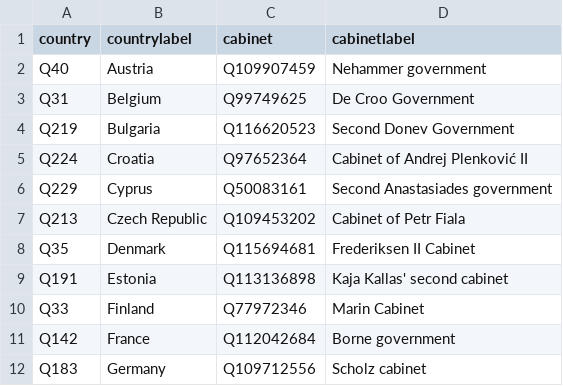
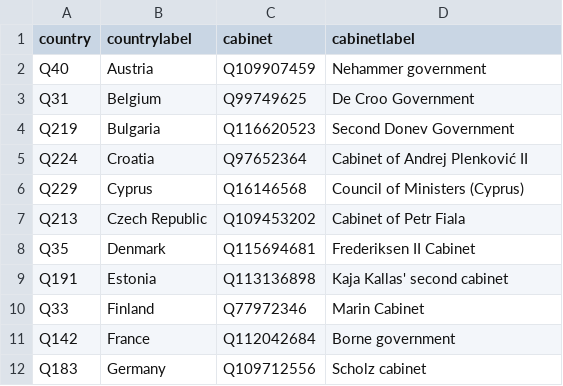
Before and after one commit to every-politician-scrapers/eu-cabinets, a CSV file: data/wikipedia.csv, drawn as a sheet; only a part is shown.

```diff
--- a/data/wikipedia.csv
+++ b/data/wikipedia.csv
@@ -5,3 +5,3 @@ Q219,Bulgaria,Q116620523,Second Donev Government
 Q224,Croatia,Q97652364,Cabinet of Andrej Plenković II
-Q229,Cyprus,Q50083161,Second Anastasiades government
+Q229,Cyprus,Q16146568,Council of Ministers (Cyprus)
 Q213,Czech Republic,Q109453202,Cabinet of Petr Fiala
```
Also changed, not shown: data/wikidata.csv, 1 other file.
